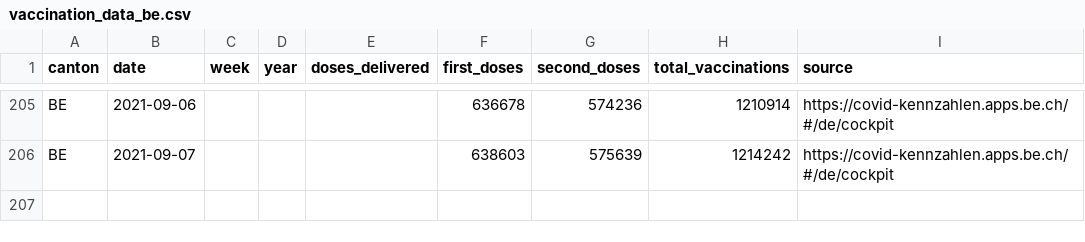
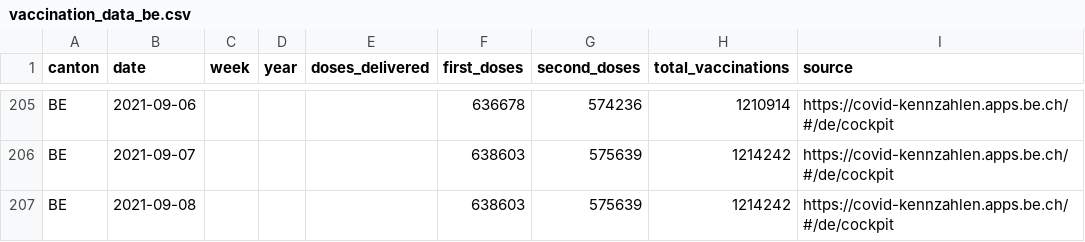
Before and after one commit to maekke/vaccination_data, a CSV file: vaccination_data_be.csv, drawn as a sheet; only a part is shown, gaps mark what is left out; the diff names each change by its address in the sheet, - before the commit and + after, or states it on an @@ line.

Commit message:
Automatic update of vaccination data

```diff
--- a/vaccination_data_be.csv
+++ b/vaccination_data_be.csv
+row 207: BE | 2021-09-08 |  |  |  | 638603 | 575639 | 1214242 | https://covid-kennzahlen.apps.be.ch/#/de/cockpit
```
Also changed, not shown: vaccination_data_total.csv.
